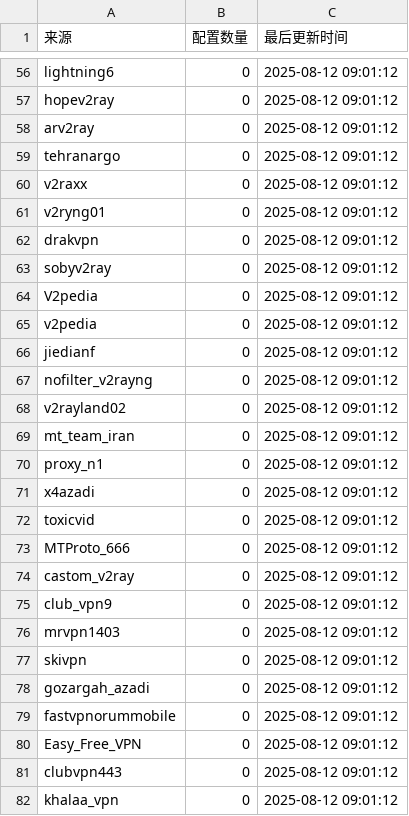
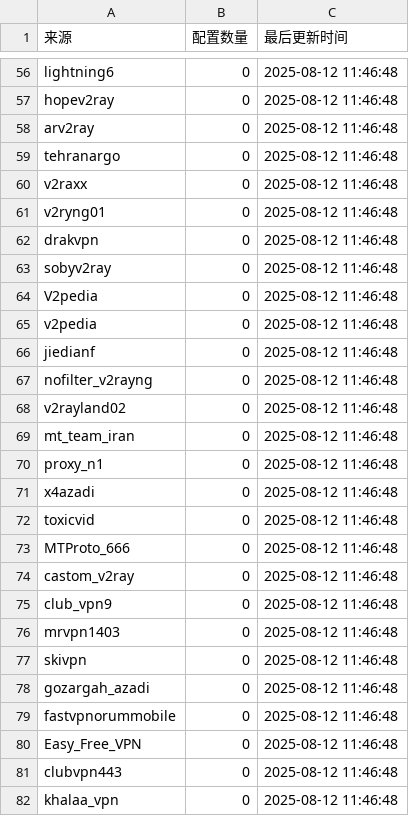
Before and after one commit to qjlxg/HA, a CSV file: stats.csv, drawn as a sheet; only a part is shown, gaps mark what is left out; the diff covers the shown part only; the diff names each change by its address in the sheet, - before the commit and + after, or states it on an @@ line.

```diff
--- a/stats.csv
+++ b/stats.csv
-C56:C82 (最后更新时间): 2025-08-12 09:01:12
+C56:C82 (最后更新时间): 2025-08-12 11:46:48
```
Also changed, not shown: 84 edited cells elsewhere in this file, 6 other files.
